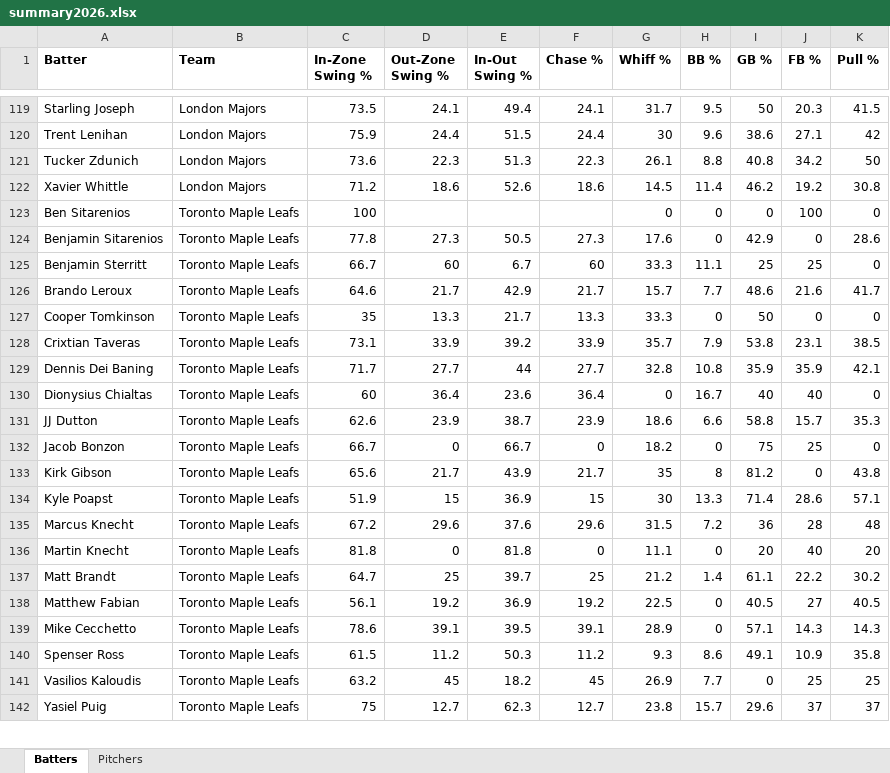
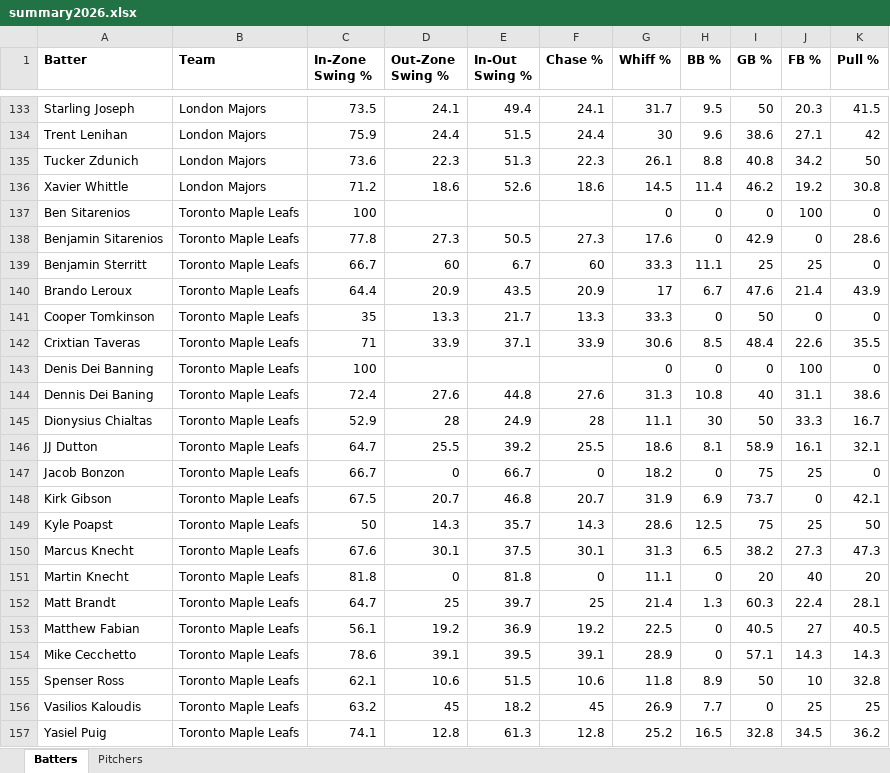
Before and after one commit to bigfishy06/data-diamond, an Excel workbook: cbl/data/summary2026.xlsx, sheet Batters, drawn as a sheet; only a part is shown, gaps mark what is left out; values as stored, in another font and other column widths than the file's, no borders; table styles not drawn; removed rows and columns are numbered as before the commit, all else as after; the diff covers the shown part only; the diff names each change by its address in the sheet, - before the commit and + after, or states it on an @@ line.

```diff
--- a/cbl/data/summary2026.xlsx (sheet Batters)
+++ b/cbl/data/summary2026.xlsx (sheet Batters)
-row 126: Brando Leroux | Toronto Maple Leafs | 64.6 | 21.7 | 42.9 | 21.7 | 15.7 | 7.7 | 48.6 | 21.6 | 41.7
+row 140: Brando Leroux | Toronto Maple Leafs | 64.4 | 20.9 | 43.5 | 20.9 | 17 | 6.7 | 47.6 | 21.4 | 43.9
-C142 (In-Zone Swing %): 73.1
+C142 (In-Zone Swing %): 71
-E142 (In-Out Swing %): 39.2
+E142 (In-Out Swing %): 37.1
-G142 (Whiff %): 35.7
+G142 (Whiff %): 30.6
-H142 (BB %): 7.9
+H142 (BB %): 8.5
-I142 (GB %): 53.8
+I142 (GB %): 48.4
-J142 (FB %): 23.1
+J142 (FB %): 22.6
-K142 (Pull %): 38.5
+K142 (Pull %): 35.5
-row 129: Dennis Dei Baning | Toronto Maple Leafs | 71.7 | 27.7 | 44 | 27.7 | 32.8 | 10.8 | 35.9 | 35.9 | 42.1
-row 130: Dionysius Chialtas | Toronto Maple Leafs | 60 | 36.4 | 23.6 | 36.4 | 0 | 16.7 | 40 | 40 | 0
-row 131: JJ Dutton | Toronto Maple Leafs | 62.6 | 23.9 | 38.7 | 23.9 | 18.6 | 6.6 | 58.8 | 15.7 | 35.3
+row 143: Denis Dei Banning | Toronto Maple Leafs | 100 |  |  |  | 0 | 0 | 0 | 100 | 0
+row 144: Dennis Dei Baning | Toronto Maple Leafs | 72.4 | 27.6 | 44.8 | 27.6 | 31.3 | 10.8 | 40 | 31.1 | 38.6
+row 145: Dionysius Chialtas | Toronto Maple Leafs | 52.9 | 28 | 24.9 | 28 | 11.1 | 30 | 50 | 33.3 | 16.7
+row 146: JJ Dutton | Toronto Maple Leafs | 64.7 | 25.5 | 39.2 | 25.5 | 18.6 | 8.1 | 58.9 | 16.1 | 32.1
-row 133: Kirk Gibson | Toronto Maple Leafs | 65.6 | 21.7 | 43.9 | 21.7 | 35 | 8 | 81.2 | 0 | 43.8
-row 134: Kyle Poapst | Toronto Maple Leafs | 51.9 | 15 | 36.9 | 15 | 30 | 13.3 | 71.4 | 28.6 | 57.1
-row 135: Marcus Knecht | Toronto Maple Leafs | 67.2 | 29.6 | 37.6 | 29.6 | 31.5 | 7.2 | 36 | 28 | 48
+row 148: Kirk Gibson | Toronto Maple Leafs | 67.5 | 20.7 | 46.8 | 20.7 | 31.9 | 6.9 | 73.7 | 0 | 42.1
+row 149: Kyle Poapst | Toronto Maple Leafs | 50 | 14.3 | 35.7 | 14.3 | 28.6 | 12.5 | 75 | 25 | 50
+row 150: Marcus Knecht | Toronto Maple Leafs | 67.6 | 30.1 | 37.5 | 30.1 | 31.3 | 6.5 | 38.2 | 27.3 | 47.3
-G152 (Whiff %): 21.2
+G152 (Whiff %): 21.4
-H152 (BB %): 1.4
+H152 (BB %): 1.3
-I152 (GB %): 61.1
+I152 (GB %): 60.3
-J152 (FB %): 22.2
+J152 (FB %): 22.4
-K152 (Pull %): 30.2
+K152 (Pull %): 28.1
-row 140: Spenser Ross | Toronto Maple Leafs | 61.5 | 11.2 | 50.3 | 11.2 | 9.3 | 8.6 | 49.1 | 10.9 | 35.8
+row 155: Spenser Ross | Toronto Maple Leafs | 62.1 | 10.6 | 51.5 | 10.6 | 11.8 | 8.9 | 50 | 10 | 32.8
-row 142: Yasiel Puig | Toronto Maple Leafs | 75 | 12.7 | 62.3 | 12.7 | 23.8 | 15.7 | 29.6 | 37 | 37
+row 157: Yasiel Puig | Toronto Maple Leafs | 74.1 | 12.8 | 61.3 | 12.8 | 25.2 | 16.5 | 32.8 | 34.5 | 36.2
```
Also changed, not shown: 25 added rows, 11 removed rows and 221 edited cells elsewhere in this sheet, sheet Pitchers, 4 other files.
